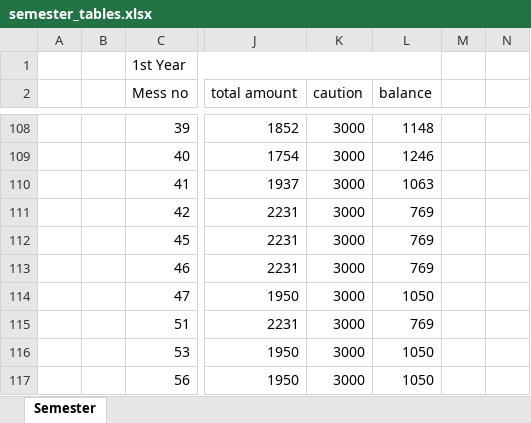
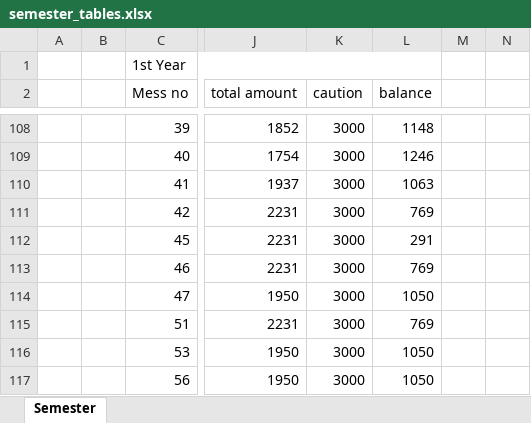
Before and after one commit to noorvm/Mess_Expense-analytics, an Excel workbook: semester_tables.xlsx, sheet Semester, drawn as a sheet; only a part is shown, gaps mark what is left out; values as stored, in another font and other column widths than the file's, no cell formats; the diff names each change by its address in the sheet, - before the commit and + after, or states it on an @@ line.

```diff
--- a/semester_tables.xlsx (sheet Semester)
+++ b/semester_tables.xlsx (sheet Semester)
-L112 (balance): 769
+L112 (balance): 291
```
Also changed, not shown: cell formats, caution details.xlsx.
